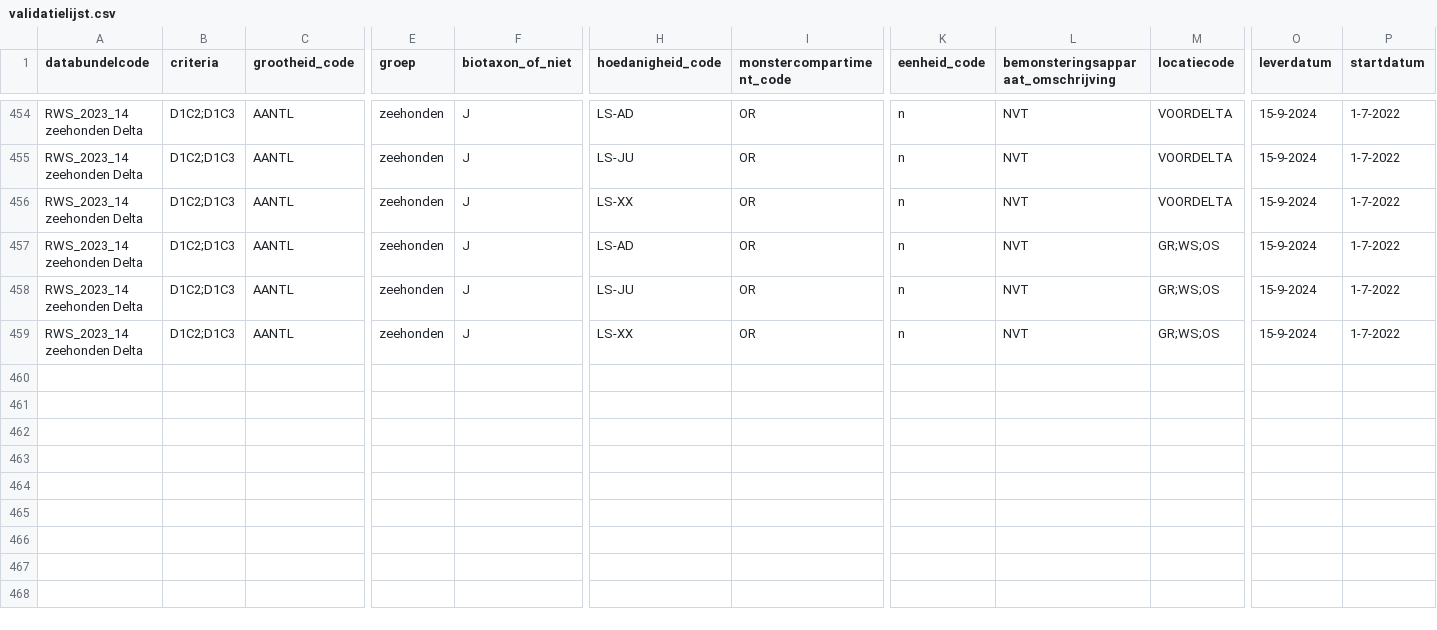
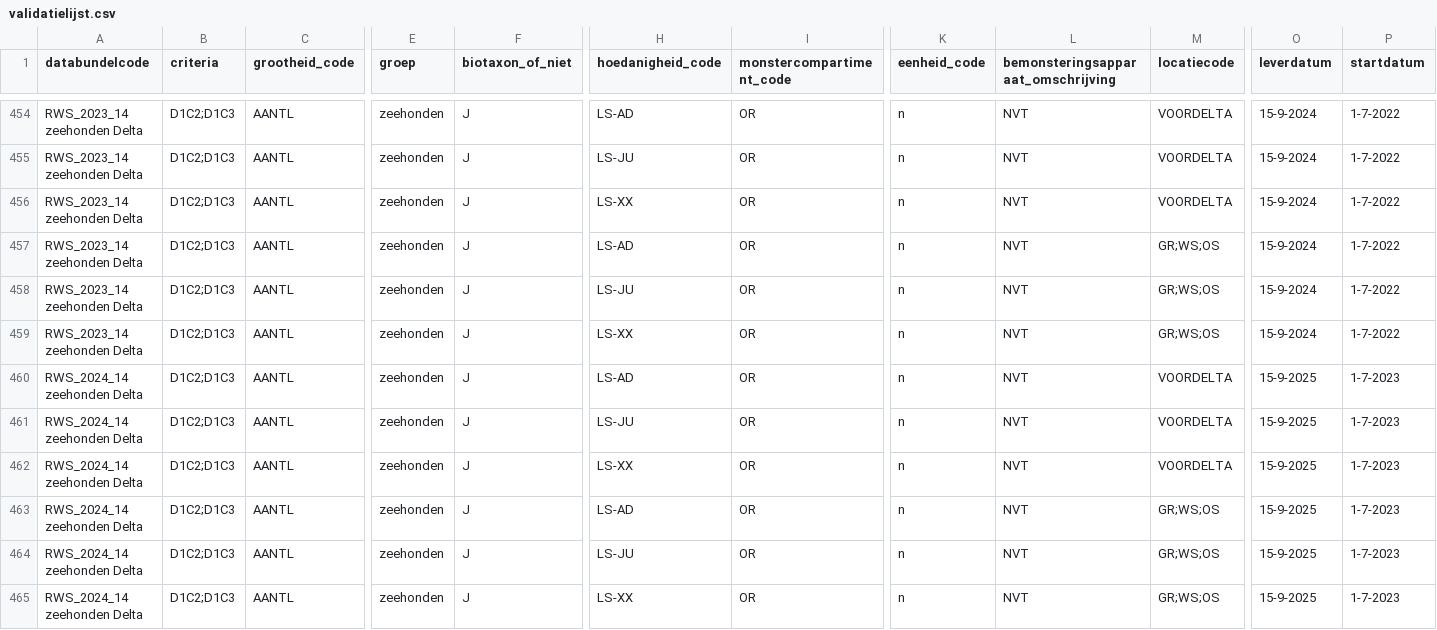
Before and after one commit to openearth/krmvalidatie, a CSV file: data/validatielijst.csv, drawn as a sheet; only a part is shown, gaps mark what is left out; rows hold the shown columns only; the diff names each change by its address in the sheet, - before the commit and + after, or states it on an @@ line.

Commit message:
validatielijst add zeehond delta 2024

```diff
--- a/data/validatielijst.csv
+++ b/data/validatielijst.csv
+row 460: RWS_2024_14 zeehonden Delta | D1C2;D1C3 | AANTL | zeehonden | J | LS-AD | OR | n | NVT | VOORDELTA | 15-9-2025 | 1-7-2023
+row 461: RWS_2024_14 zeehonden Delta | D1C2;D1C3 | AANTL | zeehonden | J | LS-JU | OR | n | NVT | VOORDELTA | 15-9-2025 | 1-7-2023
+row 462: RWS_2024_14 zeehonden Delta | D1C2;D1C3 | AANTL | zeehonden | J | LS-XX | OR | n | NVT | VOORDELTA | 15-9-2025 | 1-7-2023
+row 463: RWS_2024_14 zeehonden Delta | D1C2;D1C3 | AANTL | zeehonden | J | LS-AD | OR | n | NVT | GR;WS;OS | 15-9-2025 | 1-7-2023
+row 464: RWS_2024_14 zeehonden Delta | D1C2;D1C3 | AANTL | zeehonden | J | LS-JU | OR | n | NVT | GR;WS;OS | 15-9-2025 | 1-7-2023
+row 465: RWS_2024_14 zeehonden Delta | D1C2;D1C3 | AANTL | zeehonden | J | LS-XX | OR | n | NVT | GR;WS;OS | 15-9-2025 | 1-7-2023
```
